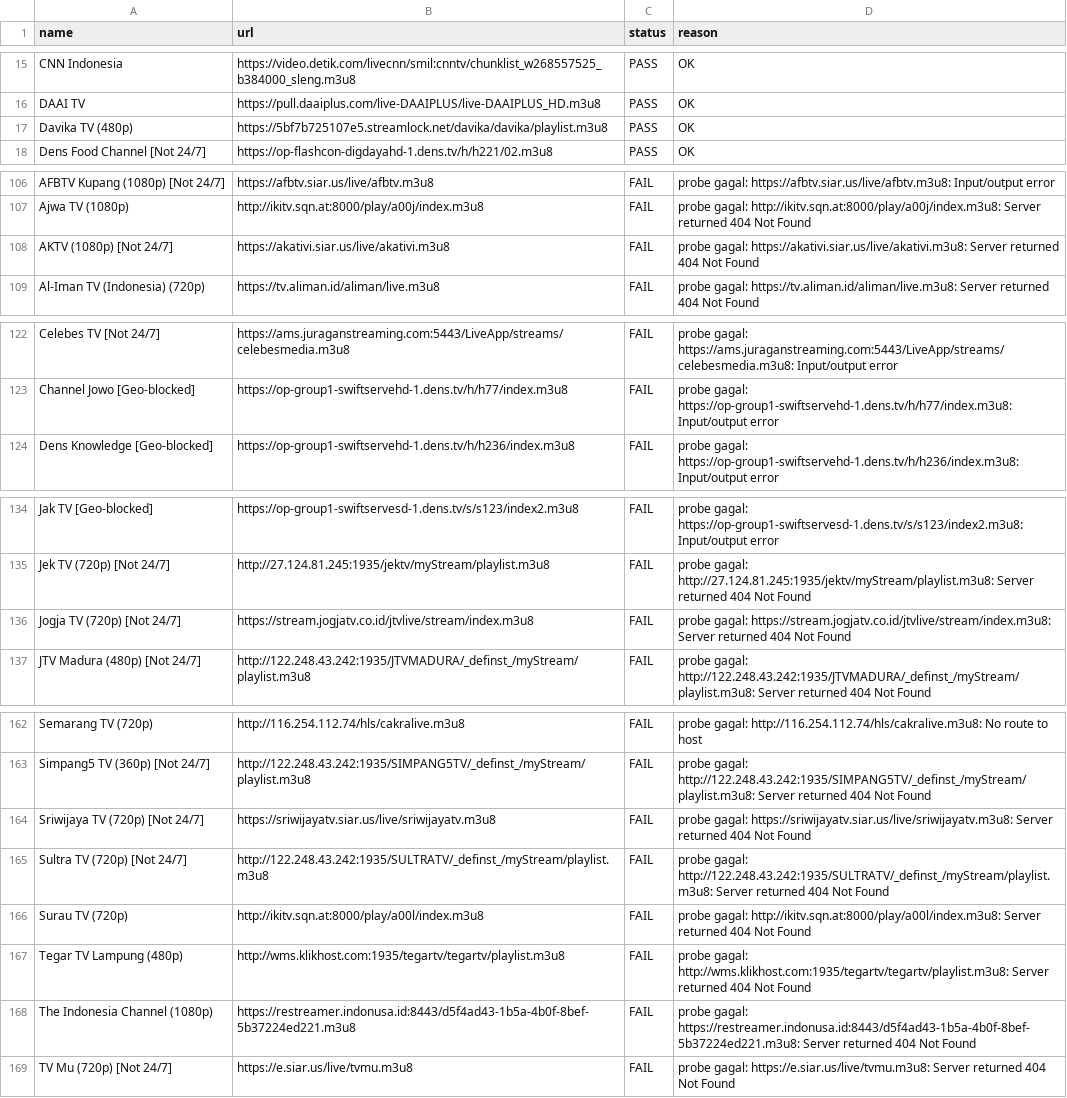
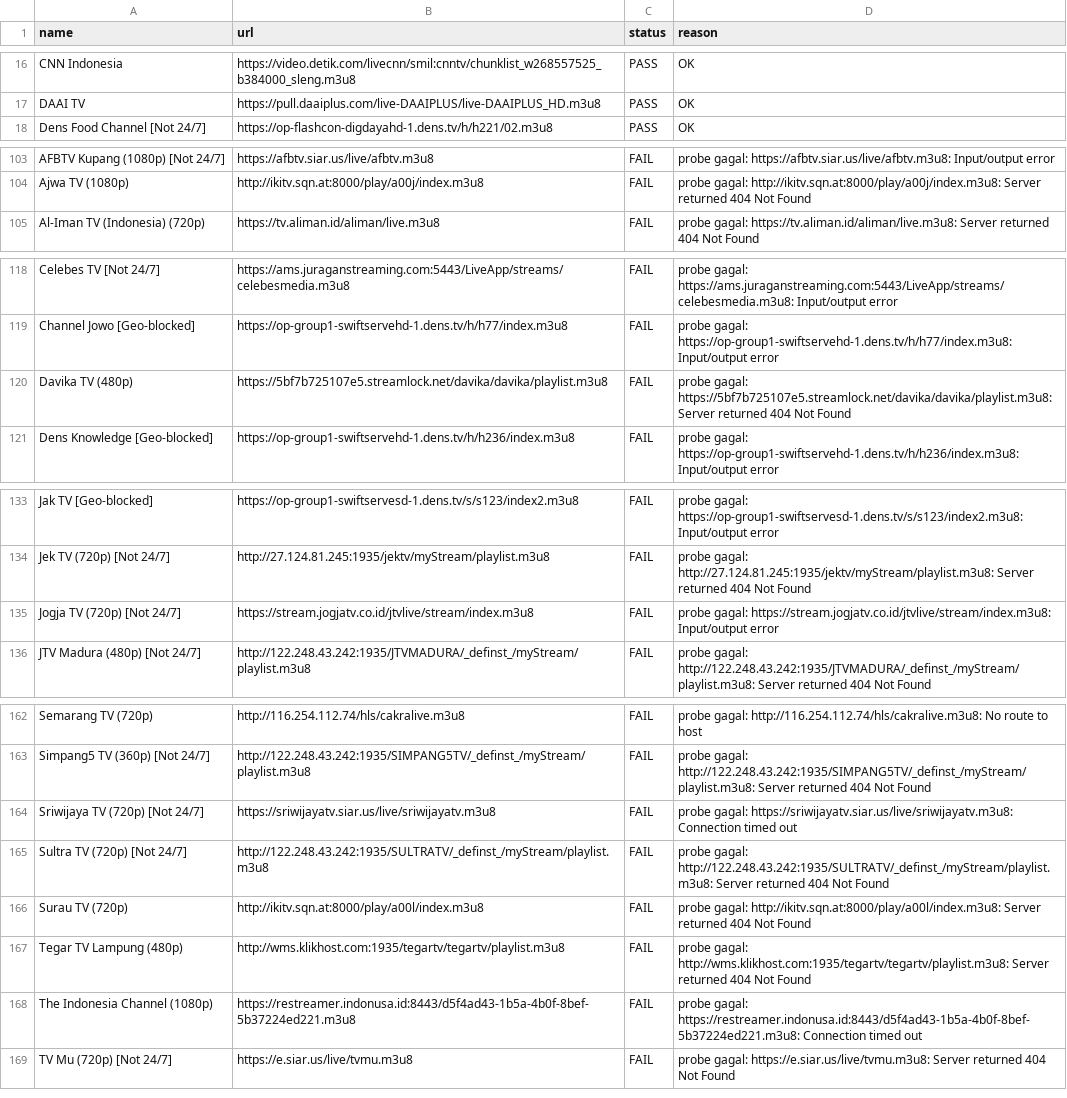
Before and after one commit to yositapjani/iptv-indonesia, a CSV file: report.csv, drawn as a sheet; only a part is shown, gaps mark what is left out; the diff covers the shown part only.

```diff
--- a/report.csv
+++ b/report.csv
@@ -16,3 +17,2 @@ CNN Indonesia,https://video.detik.com/livecnn/smil:cnntv/chunklist_w268557525_b3
 DAAI TV,https://pull.daaiplus.com/live-DAAIPLUS/live-DAAIPLUS_HD.m3u8,PASS,OK
-Davika TV (480p),https://5bf7b725107e5.streamlock.net/davika/davika/playlist.m3u8,PASS,OK
 Dens Food Channel [Not 24/7],https://op-flashcon-digdayahd-1.dens.tv/h/h221/02.m3u8,PASS,OK
@@ -107,3 +104,2 @@ AFBTV Kupang (1080p) [Not 24/7],https://afbtv.siar.us/live/afbtv.m3u8,FAIL,probe
 Ajwa TV (1080p),http://ikitv.sqn.at:8000/play/a00j/index.m3u8,FAIL,probe gagal: http://ikitv.sqn.at:8000/play/a00j/index.m3u8: Server returned 404 Not Found
-AKTV (1080p) [Not 24/7],https://akativi.siar.us/live/akativi.m3u8,FAIL,probe gagal: https://akativi.siar.us/live/akativi.m3u8: Server returned 404 Not Found
 Al-Iman TV (Indonesia) (720p),https://tv.aliman.id/aliman/live.m3u8,FAIL,probe gagal: https://tv.aliman.id/aliman/live.m3u8: Server returned 404 Not Found
@@ -123,2 +119,3 @@ Celebes TV [Not 24/7],https://ams.juraganstreaming.com:5443/LiveApp/streams/cele
 Channel Jowo [Geo-blocked],https://op-group1-swiftservehd-1.dens.tv/h/h77/index.m3u8,FAIL,probe gagal: https://op-group1-swiftservehd-1.dens.tv/h/h77/index.m3u8: Input/output error
+Davika TV (480p),https://5bf7b725107e5.streamlock.net/davika/davika/playlist.m3u8,FAIL,probe gagal: https://5bf7b725107e5.streamlock.net/davika/davika/playlist.m3u8: Server returned 404 Not Found
 Dens Knowledge [Geo-blocked],https://op-group1-swiftservehd-1.dens.tv/h/h236/index.m3u8,FAIL,probe gagal: https://op-group1-swiftservehd-1.dens.tv/h/h236/index.m3u8: Input/output error
@@ -135,3 +134,3 @@ Jak TV [Geo-blocked],https://op-group1-swiftservesd-1.dens.tv/s/s123/index2.m3u8
 Jek TV (720p) [Not 24/7],http://27.124.81.245:1935/jektv/myStream/playlist.m3u8,FAIL,probe gagal: http://27.124.81.245:1935/jektv/myStream/playlist.m3u8: Server returned 404 Not Found
-Jogja TV (720p) [Not 24/7],https://stream.jogjatv.co.id/jtvlive/stream/index.m3u8,FAIL,probe gagal: https://stream.jogjatv.co.id/jtvlive/stream/index.m3u8: Server returned 404 Not Found
+Jogja TV (720p) [Not 24/7],https://stream.jogjatv.co.id/jtvlive/stream/index.m3u8,FAIL,probe gagal: https://stream.jogjatv.co.id/jtvlive/stream/index.m3u8: Input/output error
 JTV Madura (480p) [Not 24/7],http://122.248.43.242:1935/JTVMADURA/_definst_/myStream/playlist.m3u8,FAIL,probe gagal: http://122.248.43.242:1935/JTVMADURA/_definst_/myStream/playlist.m3u8: Server returned 404 Not Found
@@ -163,3 +163,3 @@ Semarang TV (720p),http://116.254.112.74/hls/cakralive.m3u8,FAIL,probe gagal: ht
 Simpang5 TV (360p) [Not 24/7],http://122.248.43.242:1935/SIMPANG5TV/_definst_/myStream/playlist.m3u8,FAIL,probe gagal: http://122.248.43.242:1935/SIMPANG5TV/_definst_/myStream/playlist.m3u8: Server returned 404 Not Found
-Sriwijaya TV (720p) [Not 24/7],https://sriwijayatv.siar.us/live/sriwijayatv.m3u8,FAIL,probe gagal: https://sriwijayatv.siar.us/live/sriwijayatv.m3u8: Server returned 404 Not Found
+Sriwijaya TV (720p) [Not 24/7],https://sriwijayatv.siar.us/live/sriwijayatv.m3u8,FAIL,probe gagal: https://sriwijayatv.siar.us/live/sriwijayatv.m3u8: Connection timed out
 Sultra TV (720p) [Not 24/7],http://122.248.43.242:1935/SULTRATV/_definst_/myStream/playlist.m3u8,FAIL,probe gagal: http://122.248.43.242:1935/SULTRATV/_definst_/myStream/playlist.m3u8: Server returned 404 Not Found
@@ -167,3 +167,3 @@ Surau TV (720p),http://ikitv.sqn.at:8000/play/a00l/index.m3u8,FAIL,probe gagal:
 Tegar TV Lampung (480p),http://wms.klikhost.com:1935/tegartv/tegartv/playlist.m3u8,FAIL,probe gagal: http://wms.klikhost.com:1935/tegartv/tegartv/playlist.m3u8: Server returned 404 Not Found
-The Indonesia Channel (1080p),https://restreamer.indonusa.id:8443/d5f4ad43-1b5a-4b0f-8bef-5b37224ed221.m3u8,FAIL,probe gagal: https://restreamer.indonusa.id:8443/d5f4ad43-1b5a-4b0f-8bef-5b37224ed221.m3u8: Server returned 404 Not Found
+The Indonesia Channel (1080p),https://restreamer.indonusa.id:8443/d5f4ad43-1b5a-4b0f-8bef-5b37224ed221.m3u8,FAIL,probe gagal: https://restreamer.indonusa.id:8443/d5f4ad43-1b5a-4b0f-8bef-5b37224ed221.m3u8: Connection timed out
 TV Mu (720p) [Not 24/7],https://e.siar.us/live/tvmu.m3u8,FAIL,probe gagal: https://e.siar.us/live/tvmu.m3u8: Server returned 404 Not Found
```
Also changed, not shown: 6 added rows, 5 removed rows and 2 edited cells elsewhere in this file, 1 other file.
